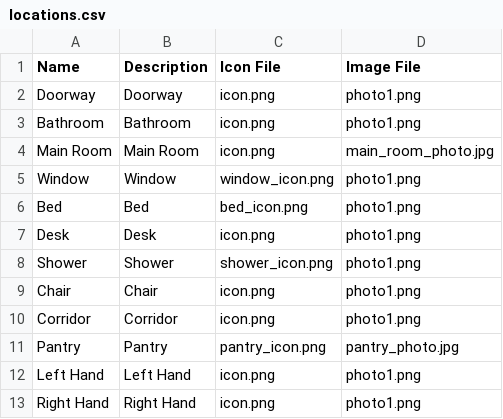
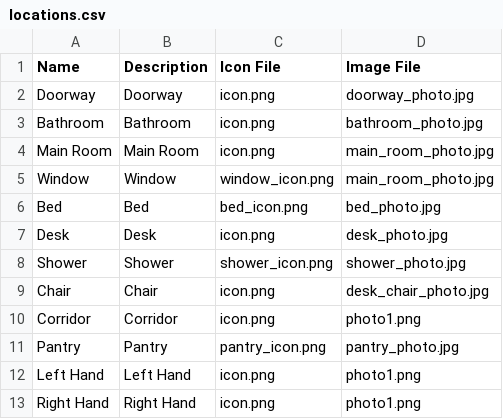
Before and after one commit to kwoolter/Quarantine, a CSV file: quarantine/model/data/locations.csv, drawn as a sheet.

Commit message:
added location photos as a test

```diff
--- a/quarantine/model/data/locations.csv
+++ b/quarantine/model/data/locations.csv
@@ -1,10 +1,10 @@
 Name,Description,Icon File,Image File
-Doorway,Doorway,icon.png,photo1.png
-Bathroom,Bathroom,icon.png,photo1.png
+Doorway,Doorway,icon.png,doorway_photo.jpg
+Bathroom,Bathroom,icon.png,bathroom_photo.jpg
 Main Room,Main Room,icon.png,main_room_photo.jpg
-Window,Window,window_icon.png,photo1.png
-Bed,Bed,bed_icon.png,photo1.png
-Desk,Desk,icon.png,photo1.png
-Shower,Shower,shower_icon.png,photo1.png
-Chair,Chair,icon.png,photo1.png
+Window,Window,window_icon.png,main_room_photo.jpg
+Bed,Bed,bed_icon.png,bed_photo.jpg
+Desk,Desk,icon.png,desk_photo.jpg
+Shower,Shower,shower_icon.png,shower_photo.jpg
+Chair,Chair,icon.png,desk_chair_photo.jpg
 Corridor,Corridor,icon.png,photo1.png
```
Also changed, not shown: 6 other files.
